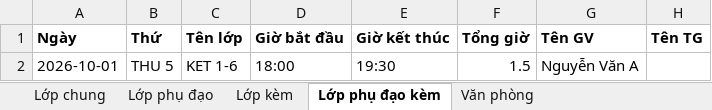
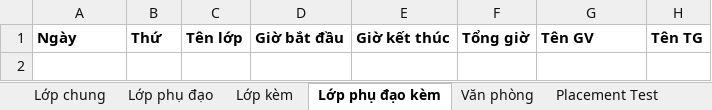
Before and after one commit to kundt147-code/ADA_PAYSLIP, an Excel workbook: public/MAU_IMPORT_CHAM_CONG.xlsx, sheet Lớp phụ đạo kèm, drawn as a sheet; values as stored, in another font and other column widths than the file's, no borders; table styles not drawn; the diff names each change by its address in the sheet, - before the commit and + after, or states it on an @@ line.

```diff
--- a/public/MAU_IMPORT_CHAM_CONG.xlsx (sheet Lớp phụ đạo kèm)
+++ b/public/MAU_IMPORT_CHAM_CONG.xlsx (sheet Lớp phụ đạo kèm)
+sheet tab: Placement Test
-row 2: 2026-10-01 | THU 5 | KET 1-6 | 18:00 | 19:30 | 1.5 | Nguyễn Văn A
```
Also changed, not shown: sheet Lớp phụ đạo, sheet Văn phòng, sheet Lớp chung, sheet Lớp kèm, public/MAU_IMPORT_NHAN_VIEN.xlsx, public/payslip-template.xlsx, 10 other files.
